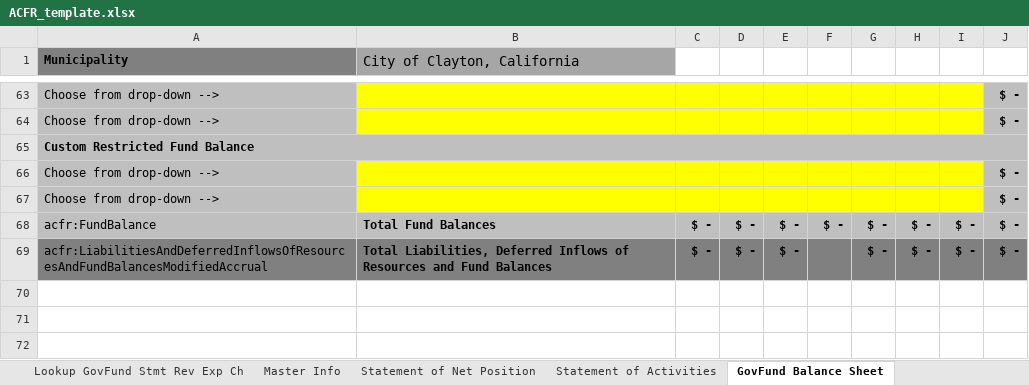
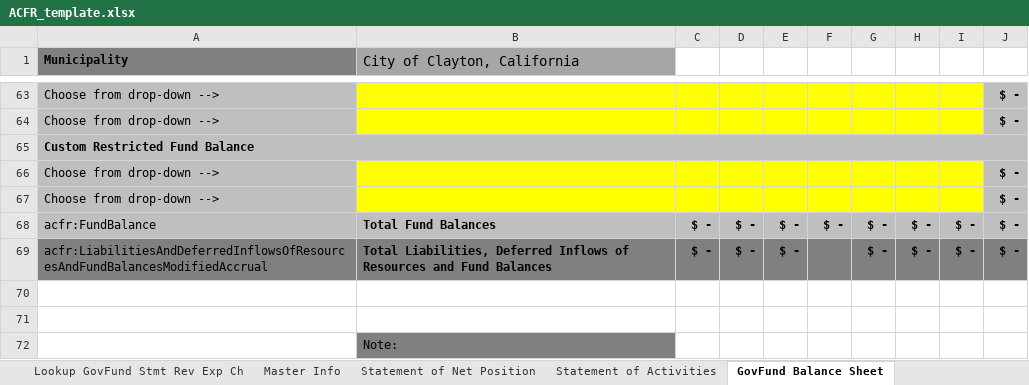
Before and after one commit to closup/process-xbrl, an Excel workbook: app/static/input_files/ACFR_template.xlsx, sheet GovFund Balance Sheet, drawn as a sheet; only a part is shown, gaps mark what is left out; values as stored, in another font and other column widths than the file's, no borders; conditional formats not drawn; the diff names each change by its address in the sheet, - before the commit and + after, or states it on an @@ line.

```diff
--- a/app/static/input_files/ACFR_template.xlsx (sheet GovFund Balance Sheet)
+++ b/app/static/input_files/ACFR_template.xlsx (sheet GovFund Balance Sheet)
+row 70: (empty)
+row 71: (empty)
+row 72:  | Note:
```
Also changed, not shown: sheet Prop Funds - Net Position, sheet Reconciliation of Rev Exp, sheet Reconciliation Balance Sheet, sheet GovFund Stmt of Rev Exp and Chg, sheet PropFund Stmt of Rev Exp and Ch, sheet Prop Fund Cash Flows, 3 more sheets, formulas that keep their value, hidden cells, 2 other files.
